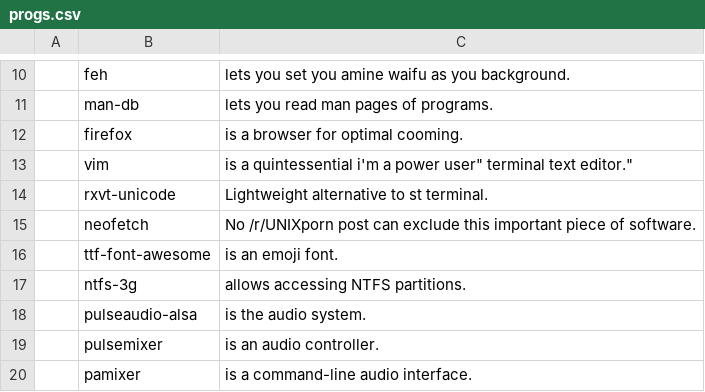
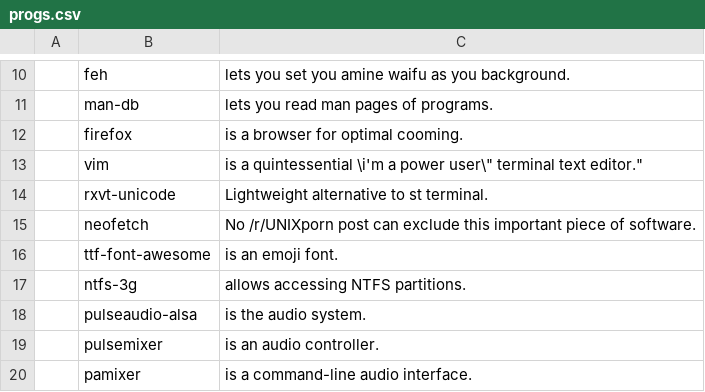
Before and after one commit to lLexian/LARBS, a CSV file: progs.csv, drawn as a sheet; only a part is shown, gaps mark what is left out.

Commit message:
Update progs.csv

```diff
--- a/progs.csv
+++ b/progs.csv
@@ -12,3 +12,3 @@
 ,firefox,"is a browser for optimal cooming."
-,vim,"is a quintessential "i'm a power user" terminal text editor."
+,vim,"is a quintessential \"i'm a power user\" terminal text editor."
 ,rxvt-unicode,"Lightweight alternative to st terminal."
```
